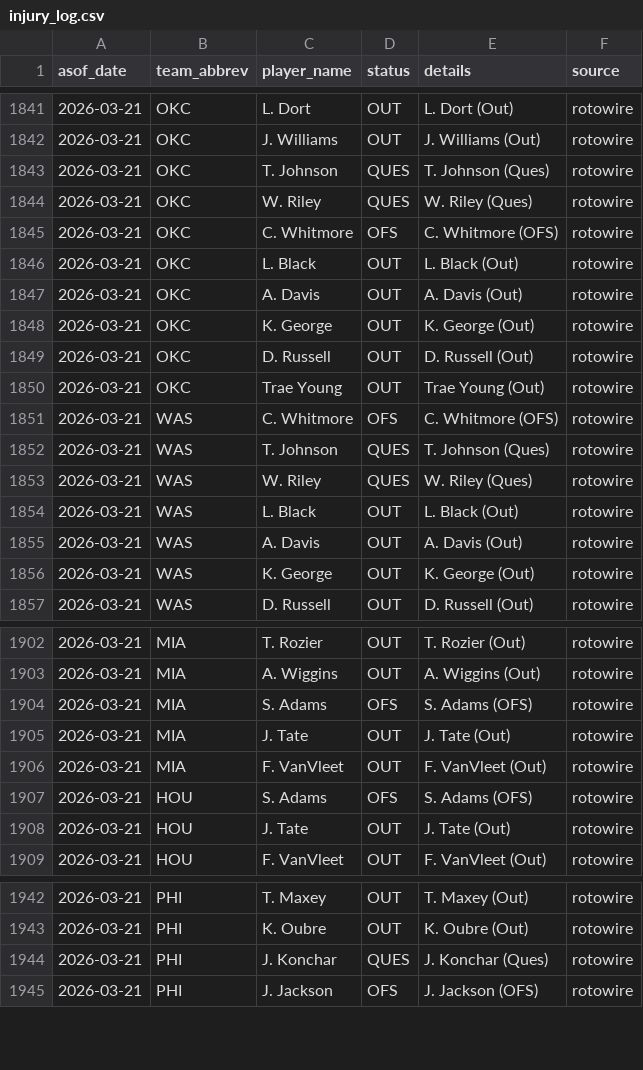
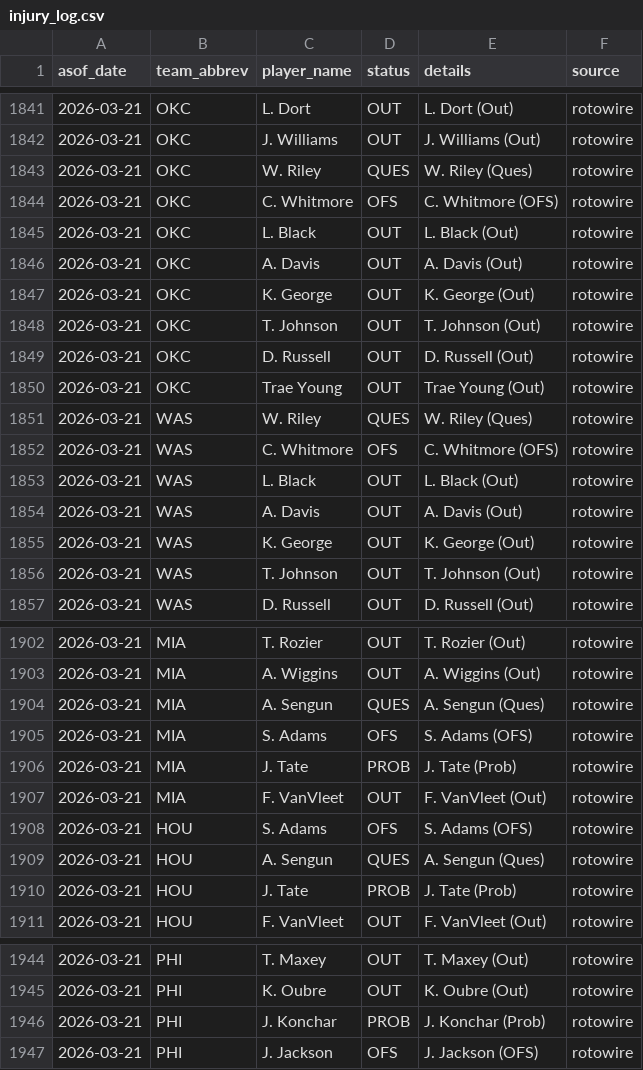
Before and after one commit to oliver-monday/NBAgent, a CSV file: logs/injury_log.csv, drawn as a sheet; only a part is shown, gaps mark what is left out; the diff covers the shown part only.

```diff
--- a/logs/injury_log.csv
+++ b/logs/injury_log.csv
@@ -1842,3 +1842,2 @@ asof_date,team_abbrev,player_name,status,details,source
 2026-03-21,OKC,J. Williams,OUT,J. Williams (Out),rotowire
-2026-03-21,OKC,T. Johnson,QUES,T. Johnson (Ques),rotowire
 2026-03-21,OKC,W. Riley,QUES,W. Riley (Ques),rotowire
@@ -1848,7 +1847,7 @@ asof_date,team_abbrev,player_name,status,details,source
 2026-03-21,OKC,K. George,OUT,K. George (Out),rotowire
+2026-03-21,OKC,T. Johnson,OUT,T. Johnson (Out),rotowire
 2026-03-21,OKC,D. Russell,OUT,D. Russell (Out),rotowire
 2026-03-21,OKC,Trae Young,OUT,Trae Young (Out),rotowire
+2026-03-21,WAS,W. Riley,QUES,W. Riley (Ques),rotowire
 2026-03-21,WAS,C. Whitmore,OFS,C. Whitmore (OFS),rotowire
-2026-03-21,WAS,T. Johnson,QUES,T. Johnson (Ques),rotowire
-2026-03-21,WAS,W. Riley,QUES,W. Riley (Ques),rotowire
 2026-03-21,WAS,L. Black,OUT,L. Black (Out),rotowire
@@ -1856,2 +1855,3 @@ asof_date,team_abbrev,player_name,status,details,source
 2026-03-21,WAS,K. George,OUT,K. George (Out),rotowire
+2026-03-21,WAS,T. Johnson,OUT,T. Johnson (Out),rotowire
 2026-03-21,WAS,D. Russell,OUT,D. Russell (Out),rotowire
@@ -1903,7 +1903,9 @@ asof_date,team_abbrev,player_name,status,details,source
 2026-03-21,MIA,A. Wiggins,OUT,A. Wiggins (Out),rotowire
+2026-03-21,MIA,A. Sengun,QUES,A. Sengun (Ques),rotowire
 2026-03-21,MIA,S. Adams,OFS,S. Adams (OFS),rotowire
-2026-03-21,MIA,J. Tate,OUT,J. Tate (Out),rotowire
+2026-03-21,MIA,J. Tate,PROB,J. Tate (Prob),rotowire
 2026-03-21,MIA,F. VanVleet,OUT,F. VanVleet (Out),rotowire
 2026-03-21,HOU,S. Adams,OFS,S. Adams (OFS),rotowire
-2026-03-21,HOU,J. Tate,OUT,J. Tate (Out),rotowire
+2026-03-21,HOU,A. Sengun,QUES,A. Sengun (Ques),rotowire
+2026-03-21,HOU,J. Tate,PROB,J. Tate (Prob),rotowire
 2026-03-21,HOU,F. VanVleet,OUT,F. VanVleet (Out),rotowire
@@ -1943,3 +1945,3 @@ asof_date,team_abbrev,player_name,status,details,source
 2026-03-21,PHI,K. Oubre,OUT,K. Oubre (Out),rotowire
-2026-03-21,PHI,J. Konchar,QUES,J. Konchar (Ques),rotowire
+2026-03-21,PHI,J. Konchar,PROB,J. Konchar (Prob),rotowire
 2026-03-21,PHI,J. Jackson,OFS,J. Jackson (OFS),rotowire
```
Also changed, not shown: 2 edited cells elsewhere in this file, 1 other file.
